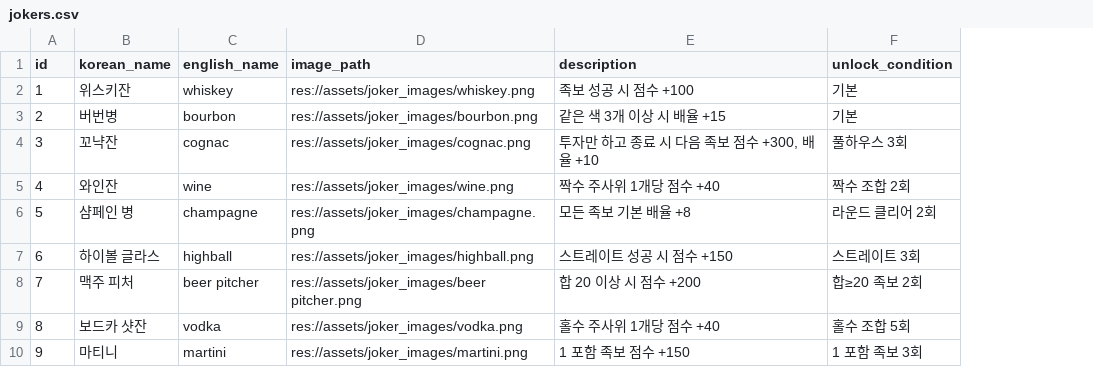
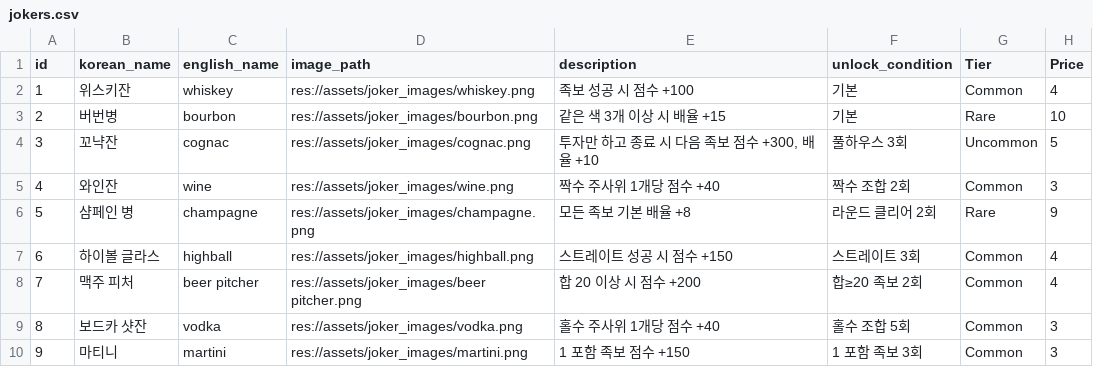
Before and after one commit to SangHyung-Jung/ColorDiceRollGame, a CSV file: jokers.csv, drawn as a sheet; only a part is shown; the diff names each change by its address in the sheet, - before the commit and + after, or states it on an @@ line.

Commit message:
add joker price

```diff
--- a/jokers.csv
+++ b/jokers.csv
+column G (Tier), rows 2-10: Common | Rare | Uncommon | Common | Rare | Common | Common | Common | Common
+column H (Price), rows 2-10: 4 | 10 | 5 | 3 | 9 | 4 | 4 | 3 | 3
```
Also changed, not shown: 14 other files.
